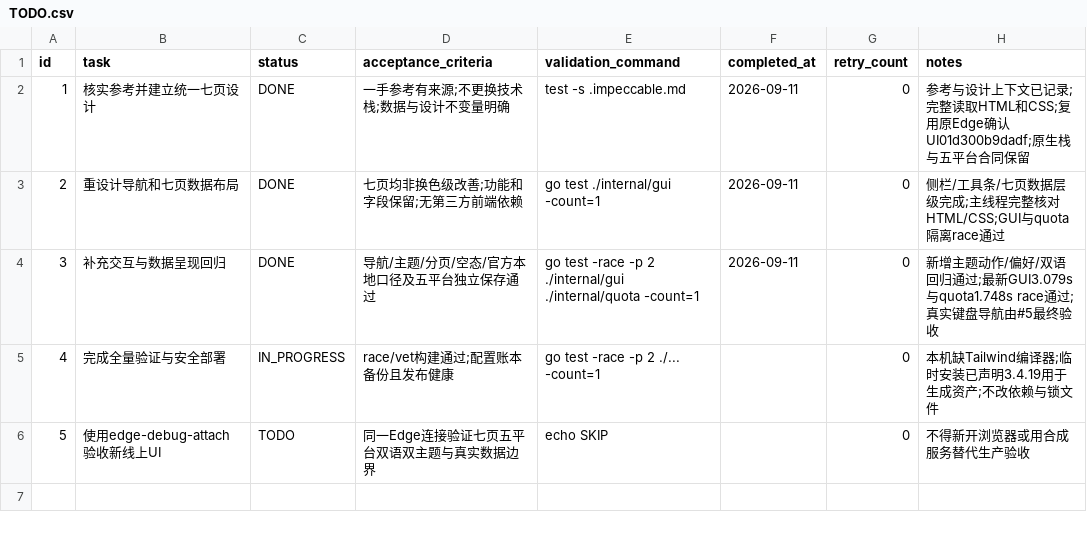
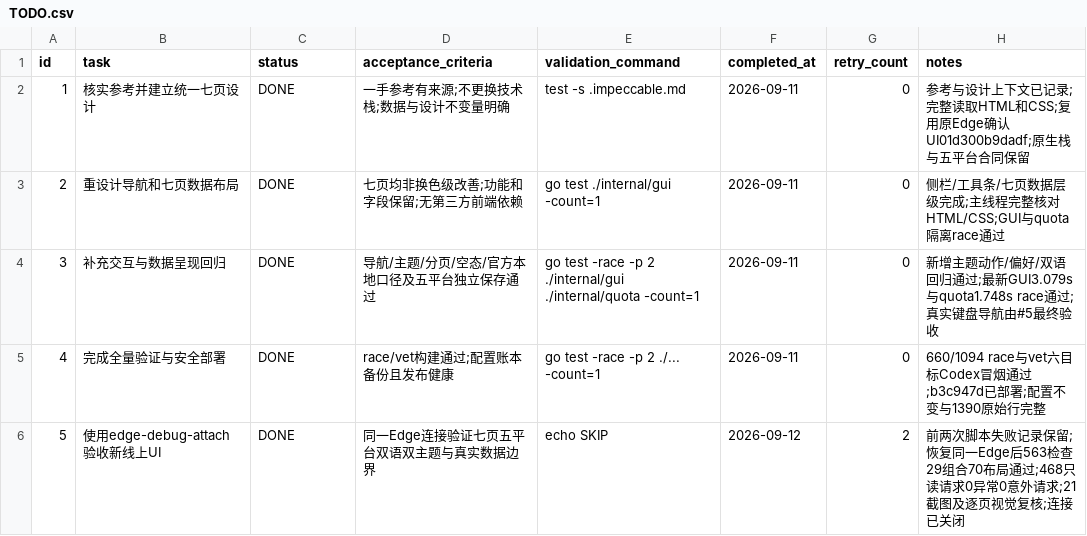
Before and after one commit to goodnightzsj/oc-go-cc, a CSV file: .codex-tasks/20260910-platform-integration/tasks/12-console-redesign/TODO.csv, drawn as a sheet.

Commit message:
docs: record live Edge console acceptance and retention findings

```diff
--- a/.codex-tasks/20260910-platform-integration/tasks/12-console-redesign/TODO.csv
+++ b/.codex-tasks/20260910-platform-integration/tasks/12-console-redesign/TODO.csv
@@ -4,3 +4,3 @@ id,task,status,acceptance_criteria,validation_command,completed_at,retry_count,n
 3,补充交互与数据呈现回归,DONE,导航/主题/分页/空态/官方本地口径及五平台独立保存通过,go test -race -p 2 ./internal/gui ./internal/quota -count=1,2026-09-11,0,新增主题动作/偏好/双语回归通过;最新GUI3.079s与quota1.748s race通过;真实键盘导航由#5最终验收
-4,完成全量验证与安全部署,IN_PROGRESS,race/vet构建通过;配置账本备份且发布健康,go test -race -p 2 ./... -count=1,,0,本机缺Tailwind编译器;临时安装已声明3.4.19用于生成资产;不改依赖与锁文件
-5,使用edge-debug-attach验收新线上UI,TODO,同一Edge连接验证七页五平台双语双主题与真实数据边界,echo SKIP,,0,不得新开浏览器或用合成服务替代生产验收
+4,完成全量验证与安全部署,DONE,race/vet构建通过;配置账本备份且发布健康,go test -race -p 2 ./... -count=1,2026-09-11,0,660/1094 race与vet六目标Codex冒烟通过;b3c947d已部署;配置不变与1390原始行完整
+5,使用edge-debug-attach验收新线上UI,DONE,同一Edge连接验证七页五平台双语双主题与真实数据边界,echo SKIP,2026-09-12,2,前两次脚本失败记录保留;恢复同一Edge后563检查29组合70布局通过;468只读请求0异常0意外请求;21截图及逐页视觉复核;连接已关闭
```
Also changed, not shown: .codex-tasks/20260910-platform-integration/SUBTASKS.csv, 4 other files.
